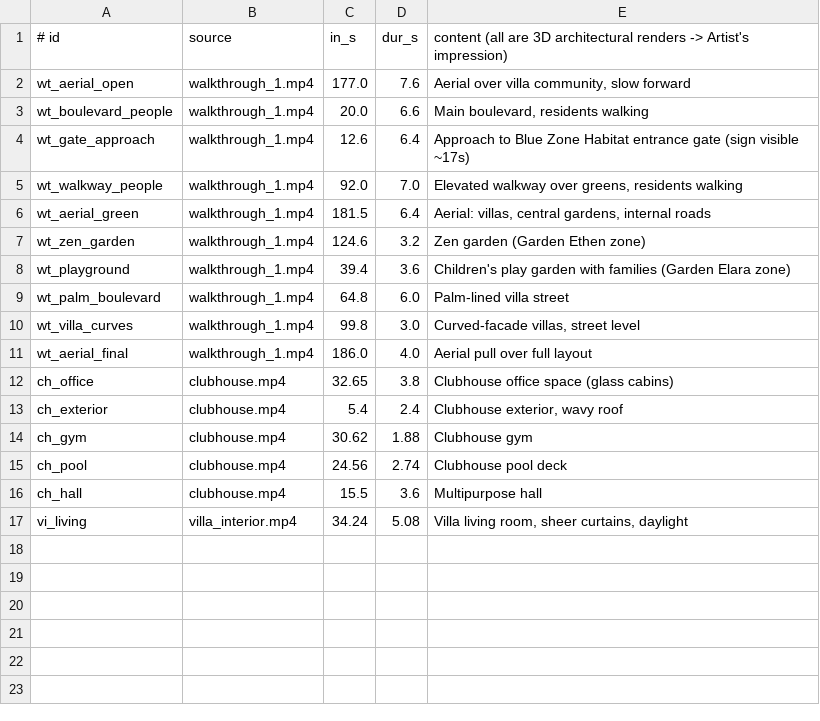
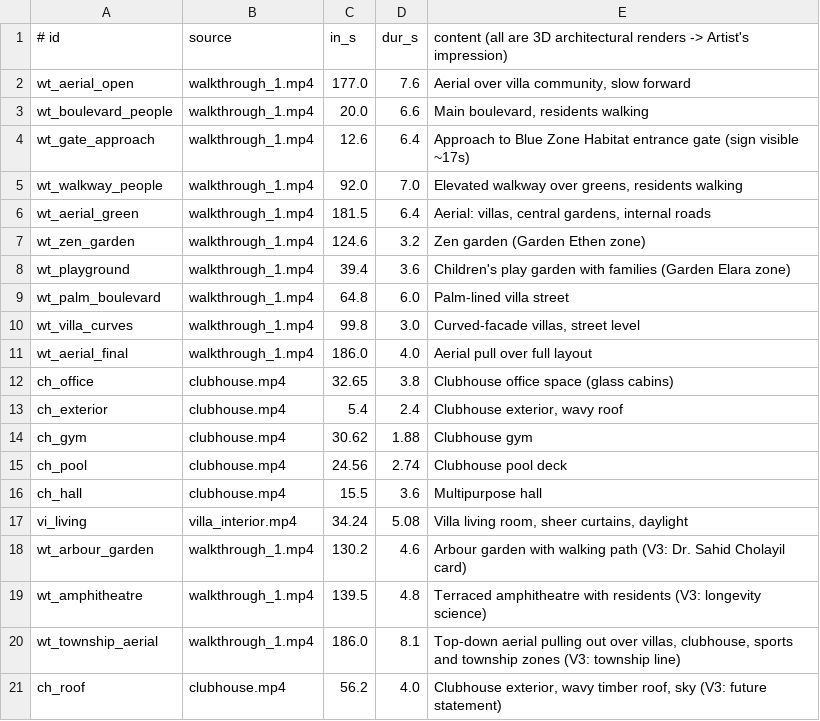
Before and after one commit to Ahmed-frell/Ahmed-frell, a TSV file: bluezone-habitat-reel/render/scripts/shots.tsv, drawn as a sheet.

```diff
--- a/bluezone-habitat-reel/render/scripts/shots.tsv
+++ b/bluezone-habitat-reel/render/scripts/shots.tsv
@@ -17 +17,5 @@ ch_hall	clubhouse.mp4	15.5	3.6	Multipurpose hall
 vi_living	villa_interior.mp4	34.24	5.08	Villa living room, sheer curtains, daylight
+wt_arbour_garden	walkthrough_1.mp4	130.2	4.6	Arbour garden with walking path (V3: Dr. Sahid Cholayil card)
+wt_amphitheatre	walkthrough_1.mp4	139.5	4.8	Terraced amphitheatre with residents (V3: longevity science)
+wt_township_aerial	walkthrough_1.mp4	186.0	8.1	Top-down aerial pulling out over villas, clubhouse, sports and township zones (V3: township line)
+ch_roof	clubhouse.mp4	56.2	4.0	Clubhouse exterior, wavy timber roof, sky (V3: future statement)
```
Also changed, not shown: 13 other files.
